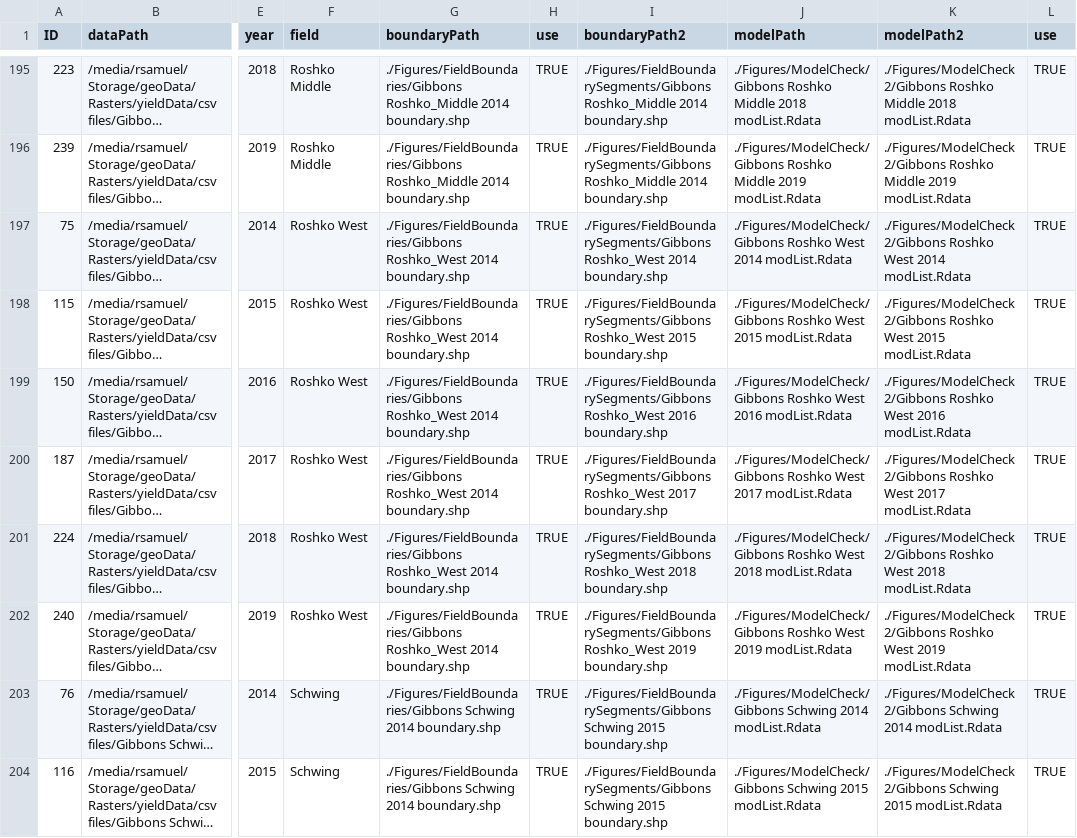
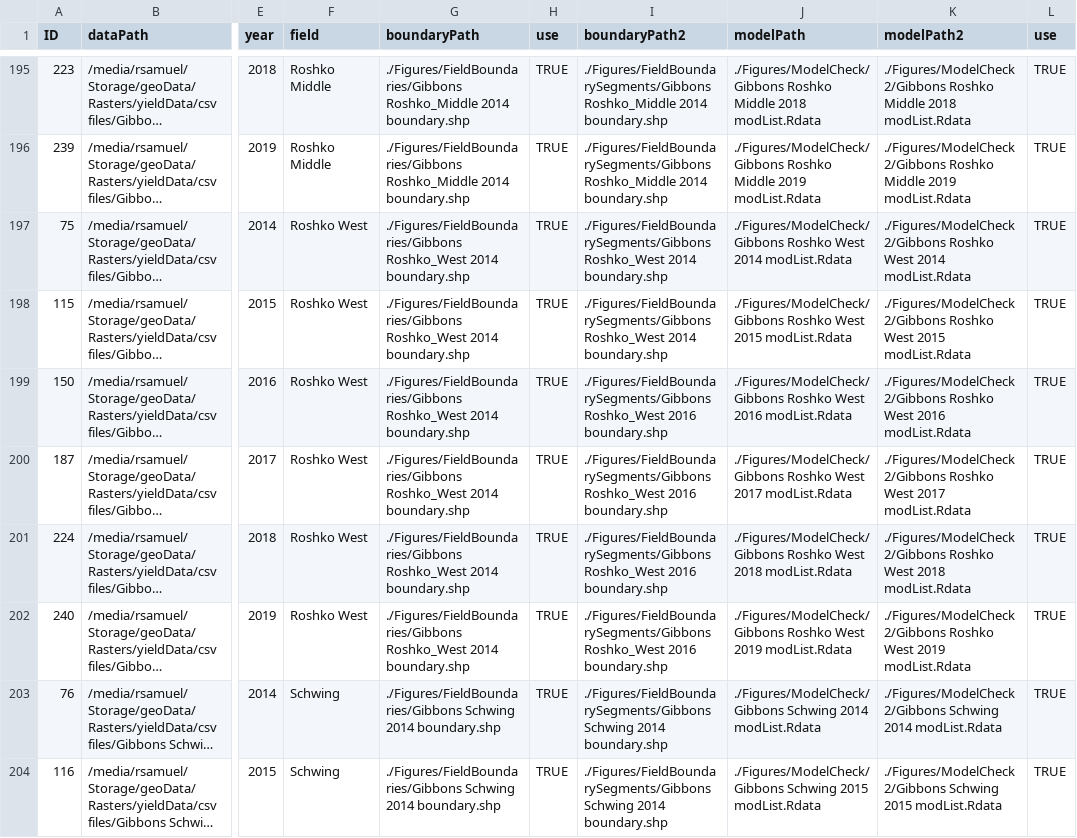
Before and after one commit to samuelVJrobinson/yield-analysis-2021, a CSV file: Data/datSource.csv, drawn as a sheet; only a part is shown, gaps mark what is left out; long unchanged cells end in …; the diff covers the shown part only; the diff names each change by its address in the sheet, - before the commit and + after, or states it on an @@ line.

Commit message:
Updated field boundaries

```diff
--- a/Data/datSource.csv
+++ b/Data/datSource.csv
-I198 (boundaryPath2): ./Figures/FieldBoundarySegments/Gibbons Roshko_West 2015 boundary.shp
+I198 (boundaryPath2): ./Figures/FieldBoundarySegments/Gibbons Roshko_West 2014 boundary.shp
-I200 (boundaryPath2): ./Figures/FieldBoundarySegments/Gibbons Roshko_West 2017 boundary.shp
+I200 (boundaryPath2): ./Figures/FieldBoundarySegments/Gibbons Roshko_West 2016 boundary.shp
-I201 (boundaryPath2): ./Figures/FieldBoundarySegments/Gibbons Roshko_West 2018 boundary.shp
+I201 (boundaryPath2): ./Figures/FieldBoundarySegments/Gibbons Roshko_West 2016 boundary.shp
-I202 (boundaryPath2): ./Figures/FieldBoundarySegments/Gibbons Roshko_West 2019 boundary.shp
+I202 (boundaryPath2): ./Figures/FieldBoundarySegments/Gibbons Roshko_West 2016 boundary.shp
-I203:I204 (boundaryPath2): ./Figures/FieldBoundarySegments/Gibbons Schwing 2015 boundary.shp
+I203:I204 (boundaryPath2): ./Figures/FieldBoundarySegments/Gibbons Schwing 2014 boundary.shp
```
Also changed, not shown: 161 edited cells elsewhere in this file, 4 other files.
